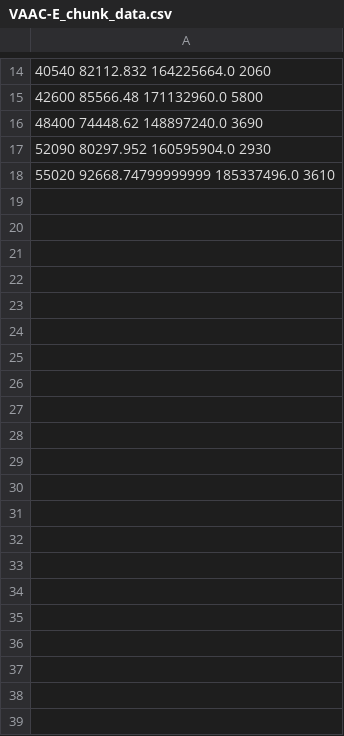
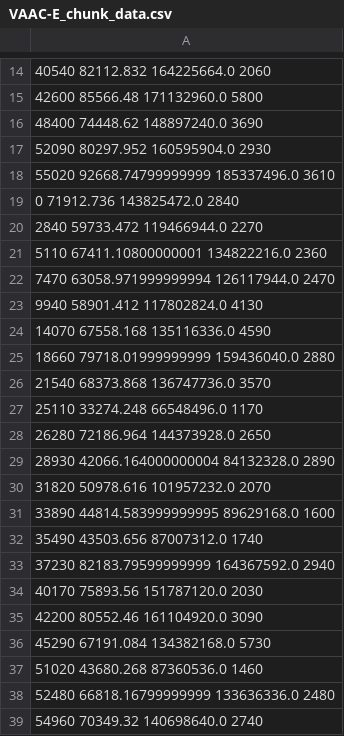
Before and after one commit to howard1209a/360Sim, a CSV file: plots/raw_data/chunk_data_aggregation/VAAC-E_chunk_data.csv, drawn as a sheet; only a part is shown, gaps mark what is left out.

```diff
--- a/plots/raw_data/chunk_data_aggregation/VAAC-E_chunk_data.csv
+++ b/plots/raw_data/chunk_data_aggregation/VAAC-E_chunk_data.csv
@@ -18 +18,22 @@
 55020 92668.74799999999 185337496.0 3610
+0 71912.736 143825472.0 2840
+2840 59733.472 119466944.0 2270
+5110 67411.10800000001 134822216.0 2360
+7470 63058.971999999994 126117944.0 2470
+9940 58901.412 117802824.0 4130
+14070 67558.168 135116336.0 4590
+18660 79718.01999999999 159436040.0 2880
+21540 68373.868 136747736.0 3570
+25110 33274.248 66548496.0 1170
+26280 72186.964 144373928.0 2650
+28930 42066.164000000004 84132328.0 2890
+31820 50978.616 101957232.0 2070
+33890 44814.583999999995 89629168.0 1600
+35490 43503.656 87007312.0 1740
+37230 82183.79599999999 164367592.0 2940
+40170 75893.56 151787120.0 2030
+42200 80552.46 161104920.0 3090
+45290 67191.084 134382168.0 5730
+51020 43680.268 87360536.0 1460
+52480 66818.16799999999 133636336.0 2480
+54960 70349.32 140698640.0 2740
```
Also changed, not shown: plots/raw_data/chunk_data_aggregation/BCD_chunk_data.csv, plots/raw_data/chunk_data_aggregation/PW_chunk_data.csv, 10 other files.
